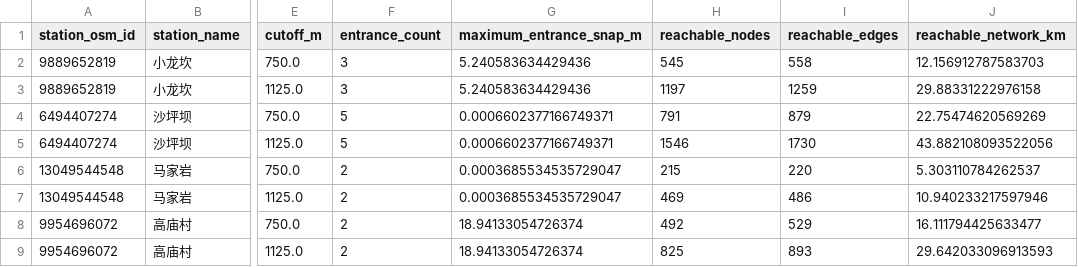
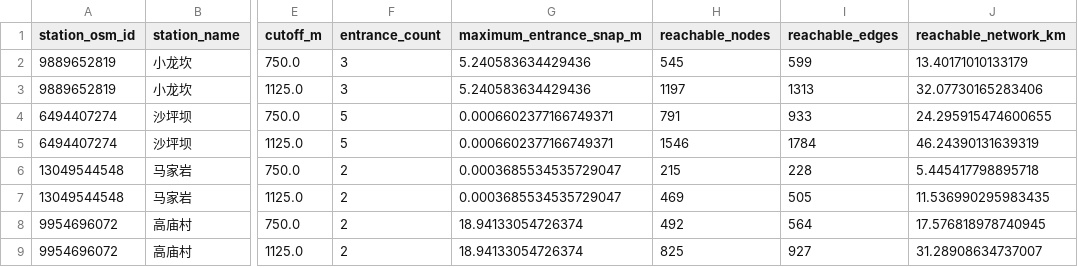
Before and after one commit to lp101216/chongqing-rail-transit-analysis, a CSV file: data/processed/shapingba_accessibility_summary.csv, drawn as a sheet; only a part is shown, gaps mark what is left out; the diff names each change by its address in the sheet, - before the commit and + after, or states it on an @@ line.

Commit message:
Add residential accessibility, improvement and policy comparison results

```diff
--- a/data/processed/shapingba_accessibility_summary.csv
+++ b/data/processed/shapingba_accessibility_summary.csv
-I2 (reachable_edges): 558
+I2 (reachable_edges): 599
-J2 (reachable_network_km): 12.156912787583703
+J2 (reachable_network_km): 13.40171010133179
-I3 (reachable_edges): 1259
+I3 (reachable_edges): 1313
-J3 (reachable_network_km): 29.88331222976158
+J3 (reachable_network_km): 32.07730165283406
-I4 (reachable_edges): 879
+I4 (reachable_edges): 933
-J4 (reachable_network_km): 22.75474620569269
+J4 (reachable_network_km): 24.295915474600655
-I5 (reachable_edges): 1730
+I5 (reachable_edges): 1784
-J5 (reachable_network_km): 43.882108093522056
+J5 (reachable_network_km): 46.24390131639319
-I6 (reachable_edges): 220
+I6 (reachable_edges): 228
-J6 (reachable_network_km): 5.303110784262537
+J6 (reachable_network_km): 5.445417798895718
-I7 (reachable_edges): 486
+I7 (reachable_edges): 505
-J7 (reachable_network_km): 10.940233217597946
+J7 (reachable_network_km): 11.536990295983435
-I8 (reachable_edges): 529
+I8 (reachable_edges): 564
-J8 (reachable_network_km): 16.111794425633477
+J8 (reachable_network_km): 17.576818978740945
-I9 (reachable_edges): 893
+I9 (reachable_edges): 927
-J9 (reachable_network_km): 29.642033096913593
+J9 (reachable_network_km): 31.28908634737007
```
Also changed, not shown: 36 other files.
